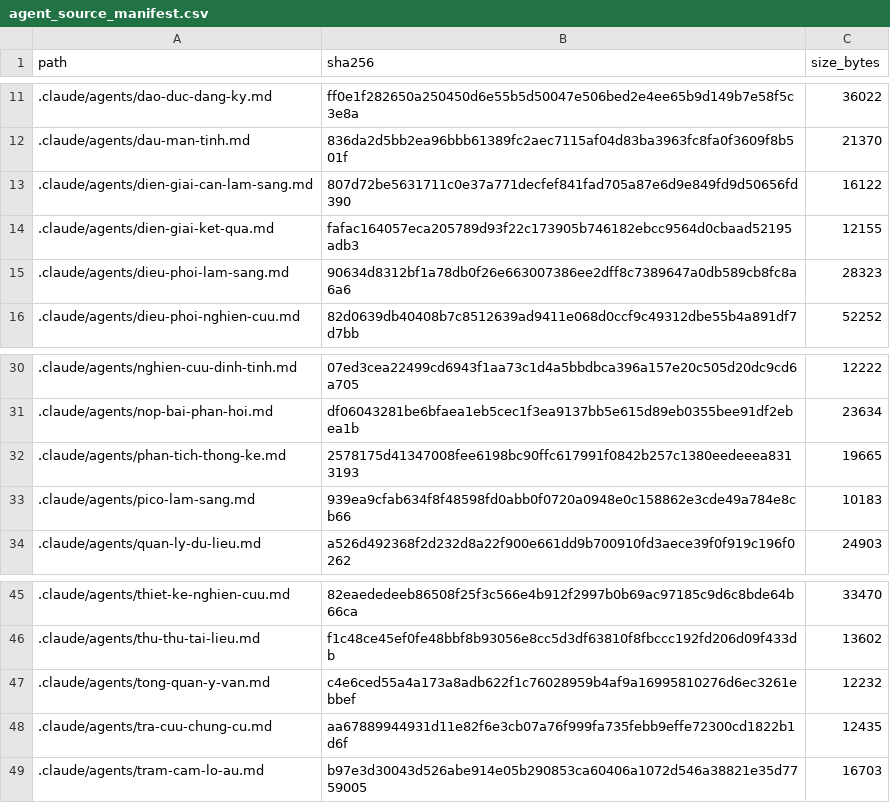
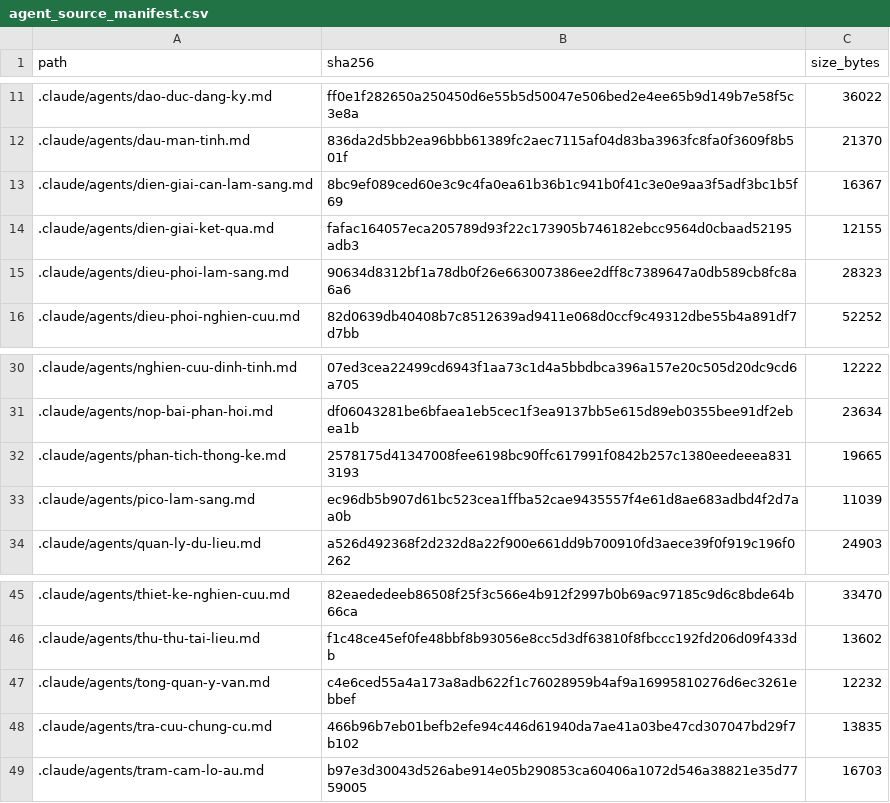
Before and after one commit to drluanbv175/medical-ebm-automation, a CSV file: runtime/manifests/agent_source_manifest.csv, drawn as a sheet; only a part is shown, gaps mark what is left out.

```diff
--- a/runtime/manifests/agent_source_manifest.csv
+++ b/runtime/manifests/agent_source_manifest.csv
@@ -12,3 +12,3 @@ path,sha256,size_bytes
 .claude/agents/dau-man-tinh.md,836da2d5bb2ea96bbb61389fc2aec7115af04d83ba3963fc8fa0f3609f8b501f,21370
-.claude/agents/dien-giai-can-lam-sang.md,807d72be5631711c0e37a771decfef841fad705a87e6d9e849fd9d50656fd390,16122
+.claude/agents/dien-giai-can-lam-sang.md,8bc9ef089ced60e3c9c4fa0ea61b36b1c941b0f41c3e0e9aa3f5adf3bc1b5f69,16367
 .claude/agents/dien-giai-ket-qua.md,fafac164057eca205789d93f22c173905b746182ebcc9564d0cbaad52195adb3,12155
@@ -32,3 +32,3 @@ path,sha256,size_bytes
 .claude/agents/phan-tich-thong-ke.md,2578175d41347008fee6198bc90ffc617991f0842b257c1380eedeeea8313193,19665
-.claude/agents/pico-lam-sang.md,939ea9cfab634f8f48598fd0abb0f0720a0948e0c158862e3cde49a784e8cb66,10183
+.claude/agents/pico-lam-sang.md,ec96db5b907d61bc523cea1ffba52cae9435557f4e61d8ae683adbd4f2d7aa0b,11039
 .claude/agents/quan-ly-du-lieu.md,a526d492368f2d232d8a22f900e661dd9b700910fd3aece39f0f919c196f0262,24903
@@ -47,3 +47,3 @@ path,sha256,size_bytes
 .claude/agents/tong-quan-y-van.md,c4e6ced55a4a173a8adb622f1c76028959b4af9a16995810276d6ec3261ebbef,12232
-.claude/agents/tra-cuu-chung-cu.md,aa67889944931d11e82f6e3cb07a76f999fa735febb9effe72300cd1822b1d6f,12435
+.claude/agents/tra-cuu-chung-cu.md,466b96b7eb01befb2efe94c446d61940da7ae41a03be47cd307047bd29f7b102,13835
 .claude/agents/tram-cam-lo-au.md,b97e3d30043d526abe914e05b290853ca60406a1072d546a38821e35d7759005,16703
```
Also changed, not shown: 5 other files.
